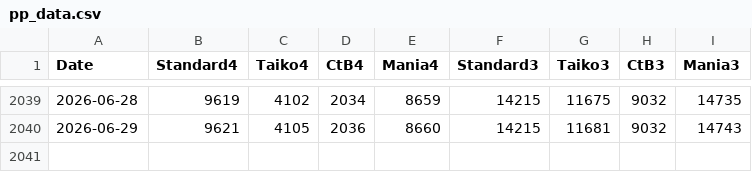
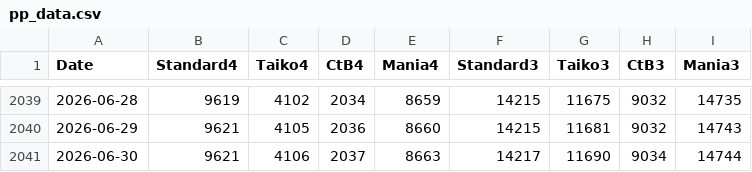
Before and after one commit to oscarcx123/osu-minimum-pp, a CSV file: pp_data.csv, drawn as a sheet; only a part is shown, gaps mark what is left out; the diff names each change by its address in the sheet, - before the commit and + after, or states it on an @@ line.

```diff
--- a/pp_data.csv
+++ b/pp_data.csv
+row 2041: 2026-06-30 | 9621 | 4106 | 2037 | 8663 | 14217 | 11690 | 9034 | 14744
```
Also changed, not shown: 1 other file.
